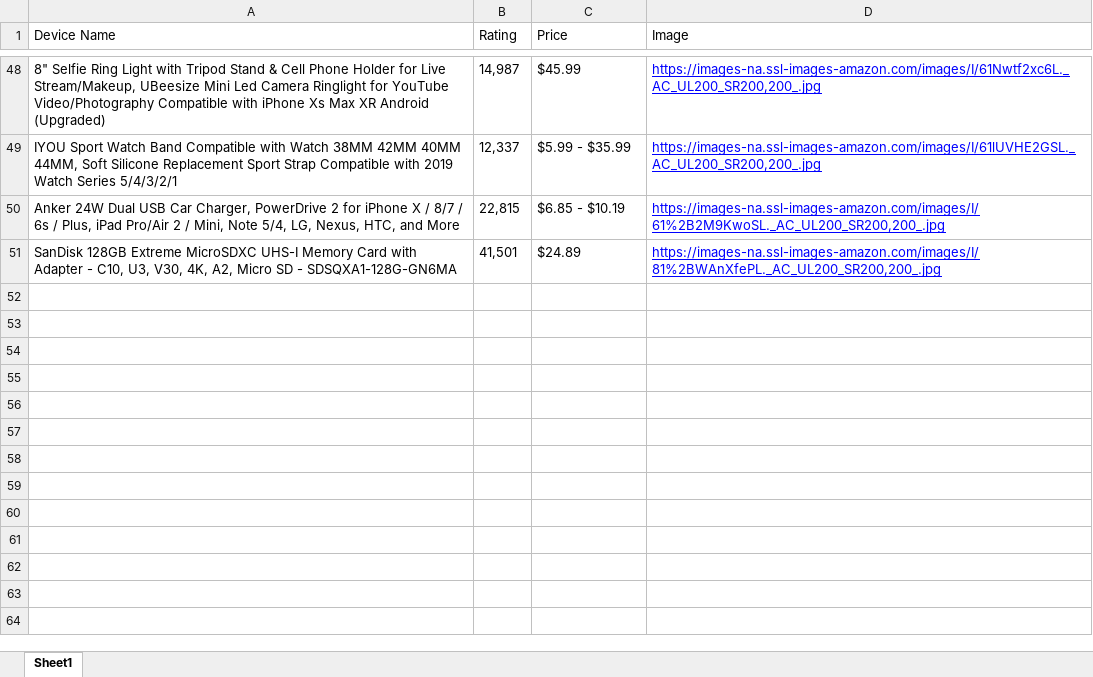
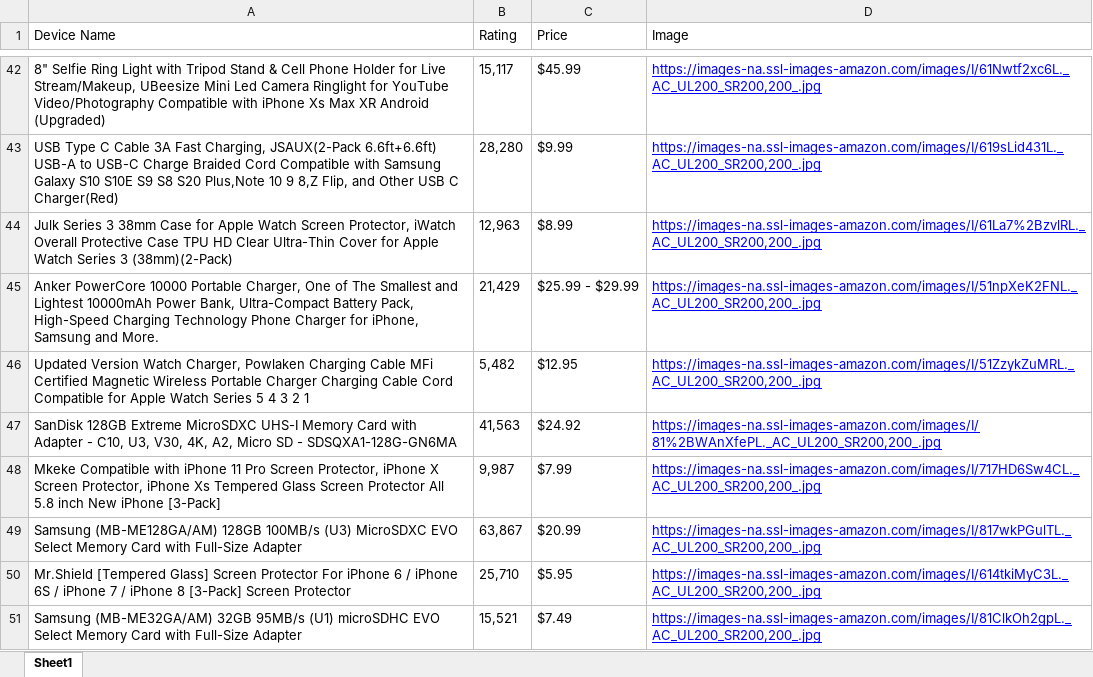
Before and after one commit to RyanAquino/web_scrape, an Excel workbook: output.xlsx, sheet Sheet1, drawn as a sheet; only a part is shown, gaps mark what is left out; values as stored, in another font and other column widths than the file's, no borders; removed rows and columns are numbered as before the commit, all else as after; the diff covers the shown part only; the diff names each change by its address in the sheet, - before the commit and + after, or states it on an @@ line.

```diff
--- a/output.xlsx (sheet Sheet1)
+++ b/output.xlsx (sheet Sheet1)
-B42 (Rating): 14,987
+B42 (Rating): 15,117
-row 49: IYOU Sport Watch Band Compatible with Watch 38MM 42MM 40MM 44MM, Soft Silicone Replacement Sport Strap Compatible with 2019 Watch Series 5/4/3/2/1 | 12,337 | $5.99 - $35.99 | https://images-na.ssl-images-amazon.com/images/I/61lUVHE2GSL._AC_UL200_SR200,200_.jpg
-row 50: Anker 24W Dual USB Car Charger, PowerDrive 2 for iPhone X / 8/7 / 6s / Plus, iPad Pro/Air 2 / Mini, Note 5/4, LG, Nexus, HTC, and More | 22,815 | $6.85 - $10.19 | https://images-na.ssl-images-amazon.com/images/I/61%2B2M9KwoSL._AC_UL200_SR200,200_.jpg
+row 43: USB Type C Cable 3A Fast Charging, JSAUX(2-Pack 6.6ft+6.6ft) USB-A to USB-C Charge Braided Cord Compatible with Samsung Galaxy S10 S10E S9 S8 S20 Plus,Note 10 9 8,Z Flip, and Other USB C Charger(Red) | 28,280 | $9.99 | https://images-na.ssl-images-amazon.com/images/I/619sLid431L._AC_UL200_SR200,200_.jpg
+row 44: Julk Series 3 38mm Case for Apple Watch Screen Protector, iWatch Overall Protective Case TPU HD Clear Ultra-Thin Cover for Apple Watch Series 3 (38mm)(2-Pack) | 12,963 | $8.99 | https://images-na.ssl-images-amazon.com/images/I/61La7%2BzvlRL._AC_UL200_SR200,200_.jpg
+row 45: Anker PowerCore 10000 Portable Charger, One of The Smallest and Lightest 10000mAh Power Bank, Ultra-Compact Battery Pack, High-Speed Charging Technology Phone Charger for iPhone, Samsung and More. | 21,429 | $25.99 - $29.99 | https://images-na.ssl-images-amazon.com/images/I/51npXeK2FNL._AC_UL200_SR200,200_.jpg
+row 46: Updated Version Watch Charger, Powlaken Charging Cable MFi Certified Magnetic Wireless Portable Charger Charging Cable Cord Compatible for Apple Watch Series 5 4 3 2 1 | 5,482 | $12.95 | https://images-na.ssl-images-amazon.com/images/I/51ZzykZuMRL._AC_UL200_SR200,200_.jpg
-B47 (Rating): 41,501
+B47 (Rating): 41,563
-C47 (Price): $24.89
+C47 (Price): $24.92
+row 48: Mkeke Compatible with iPhone 11 Pro Screen Protector, iPhone X Screen Protector, iPhone Xs Tempered Glass Screen Protector All 5.8 inch New iPhone [3-Pack] | 9,987 | $7.99 | https://images-na.ssl-images-amazon.com/images/I/717HD6Sw4CL._AC_UL200_SR200,200_.jpg
+row 49: Samsung (MB-ME128GA/AM) 128GB 100MB/s (U3) MicroSDXC EVO Select Memory Card with Full-Size Adapter | 63,867 | $20.99 | https://images-na.ssl-images-amazon.com/images/I/817wkPGulTL._AC_UL200_SR200,200_.jpg
+row 50: Mr.Shield [Tempered Glass] Screen Protector For iPhone 6 / iPhone 6S / iPhone 7 / iPhone 8 [3-Pack] Screen Protector | 25,710 | $5.95 | https://images-na.ssl-images-amazon.com/images/I/614tkiMyC3L._AC_UL200_SR200,200_.jpg
+row 51: Samsung (MB-ME32GA/AM) 32GB 95MB/s (U1) microSDHC EVO Select Memory Card with Full-Size Adapter | 15,521 | $7.49 | https://images-na.ssl-images-amazon.com/images/I/81ClkOh2gpL._AC_UL200_SR200,200_.jpg
```
Also changed, not shown: 20 added rows, 26 removed rows and 21 edited cells elsewhere in this sheet, 2 other files.
